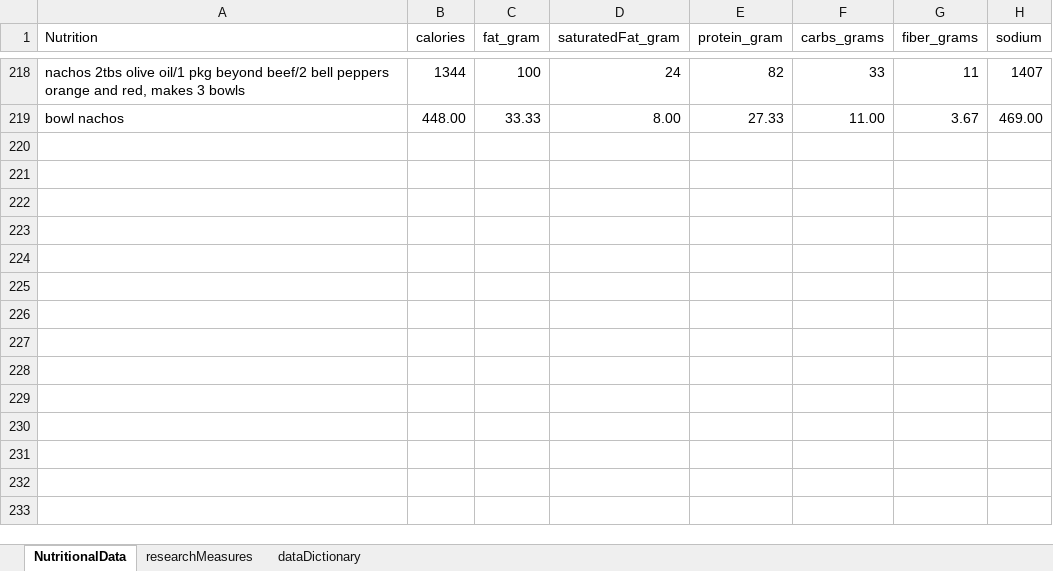
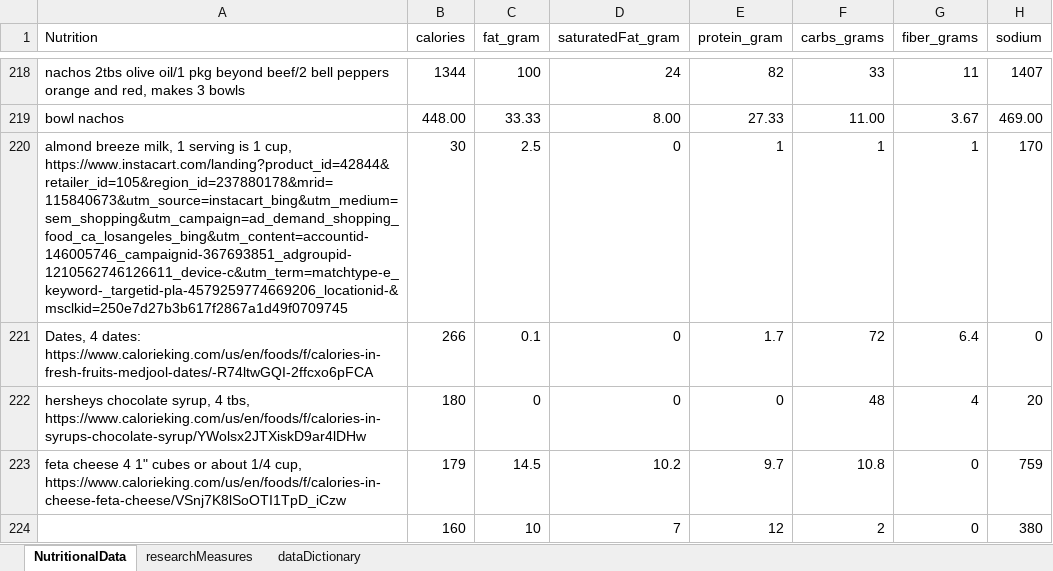
Before and after one commit to JanJanJan2018/lipocavitation-dieting-exercise-21-day-research, an Excel workbook: research3 exercise diet loosely no lipocavitation janFeb 2021.xlsx, sheet NutritionalData, drawn as a sheet; only a part is shown, gaps mark what is left out; values as stored, in another font and other column widths than the file's, no borders; 1 other sheet too large or unreadable and not compared; the diff names each change by its address in the sheet, - before the commit and + after, or states it on an @@ line.

Commit message:
Add files via upload

```diff
--- a/research3 exercise diet loosely no lipocavitation janFeb 2021.xlsx (sheet NutritionalData)
+++ b/research3 exercise diet loosely no lipocavitation janFeb 2021.xlsx (sheet NutritionalData)
+row 220: almond breeze milk, 1 serving is 1 cup, https://www.instacart.com/landing?product_id=42844&retailer_id=105&region_id=237880178&mrid=115840673&utm_source=instacart_bing&utm_medium=sem_shopping&utm_campaign=ad_demand_shopping_food_ca_losangeles_bing&utm_content=accountid-146005746_campaignid-367693851_adgroupid-1210562746126611_device-c&utm_term=matchtype-e_keyword-_targetid-pla-4579259774669206_locationid-&msclkid=250e7d27b3b617f2867a1d49f0709745 | 30 | 2.5 | 0 | 1 | 1 | 1 | 170
+row 221: Dates, 4 dates: https://www.calorieking.com/us/en/foods/f/calories-in-fresh-fruits-medjool-dates/-R74ltwGQI-2ffcxo6pFCA | 266 | 0.1 | 0 | 1.7 | 72 | 6.4 | 0
+row 222: hersheys chocolate syrup, 4 tbs, https://www.calorieking.com/us/en/foods/f/calories-in-syrups-chocolate-syrup/YWolsx2JTXiskD9ar4lDHw | 180 | 0 | 0 | 0 | 48 | 4 | 20
+row 223: feta cheese 4 1" cubes or about 1/4 cup, https://www.calorieking.com/us/en/foods/f/calories-in-cheese-feta-cheese/VSnj7K8lSoOTI1TpD_iCzw | 179 | 14.5 | 10.2 | 9.7 | 10.8 | 0 | 759
+row 224:  | 160 | 10 | 7 | 12 | 2 | 0 | 380
```
Also changed, not shown: sheet researchMeasures.
